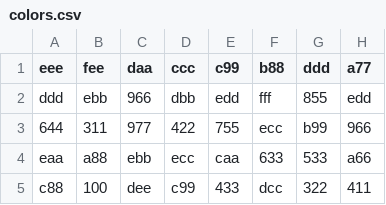
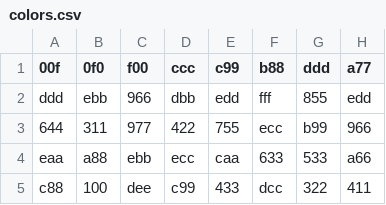
Before and after one commit to CBepler/ece_350_project, a CSV file: vga/colors.csv, drawn as a sheet; only a part is shown.

```diff
--- a/vga/colors.csv
+++ b/vga/colors.csv
@@ -1,2 +1,2 @@
-eee,fee,daa,ccc,c99,b88,ddd,a77
+00f,0f0,f00,ccc,c99,b88,ddd,a77
 ddd,ebb,966,dbb,edd,fff,855,edd
```
Also changed, not shown: 4 other files.
